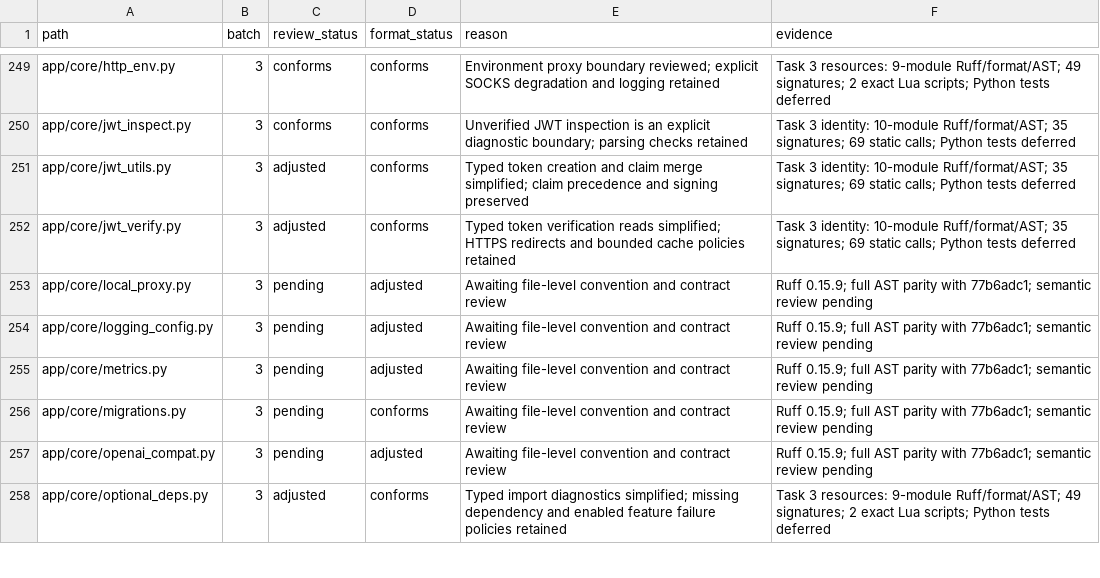
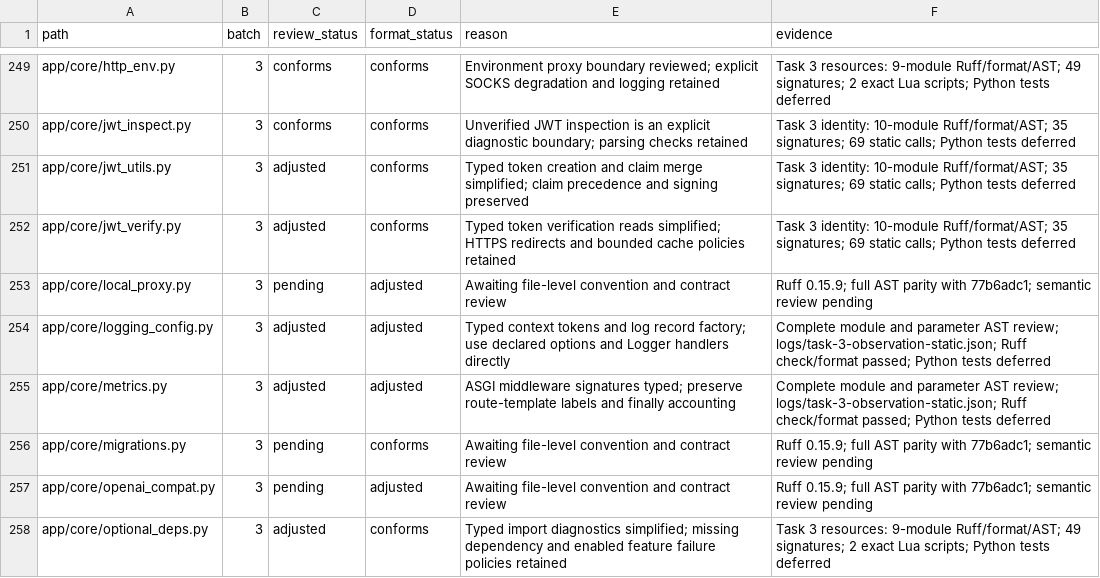
Before and after one commit to skygazer42/MimirQ, a CSV file: docs/maintenance/style-unification/coverage.csv, drawn as a sheet; only a part is shown, gaps mark what is left out; the diff covers the shown part only.

Commit message:
refactor(observability): clarify probe and event contracts

```diff
--- a/docs/maintenance/style-unification/coverage.csv
+++ b/docs/maintenance/style-unification/coverage.csv
@@ -253,4 +253,4 @@ app/core/jwt_verify.py,3,adjusted,conforms,Typed token verification reads simpli
 app/core/local_proxy.py,3,pending,adjusted,Awaiting file-level convention and contract review,Ruff 0.15.9; full AST parity with 77b6adc1; semantic review pending
-app/core/logging_config.py,3,pending,adjusted,Awaiting file-level convention and contract review,Ruff 0.15.9; full AST parity with 77b6adc1; semantic review pending
-app/core/metrics.py,3,pending,adjusted,Awaiting file-level convention and contract review,Ruff 0.15.9; full AST parity with 77b6adc1; semantic review pending
+app/core/logging_config.py,3,adjusted,adjusted,Typed context tokens and log record factory; use declared options and Logger handlers directly,Complete module and parameter AST review; logs/task-3-observation-static.json; Ruff check/format passed; Python tests deferred
+app/core/metrics.py,3,adjusted,adjusted,ASGI middleware signatures typed; preserve route-template labels and finally accounting,Complete module and parameter AST review; logs/task-3-observation-static.json; Ruff check/format passed; Python tests deferred
 app/core/migrations.py,3,pending,conforms,Awaiting file-level convention and contract review,Ruff 0.15.9; full AST parity with 77b6adc1; semantic review pending
```
Also changed, not shown: 24 edited cells elsewhere in this file, 11 other files.
